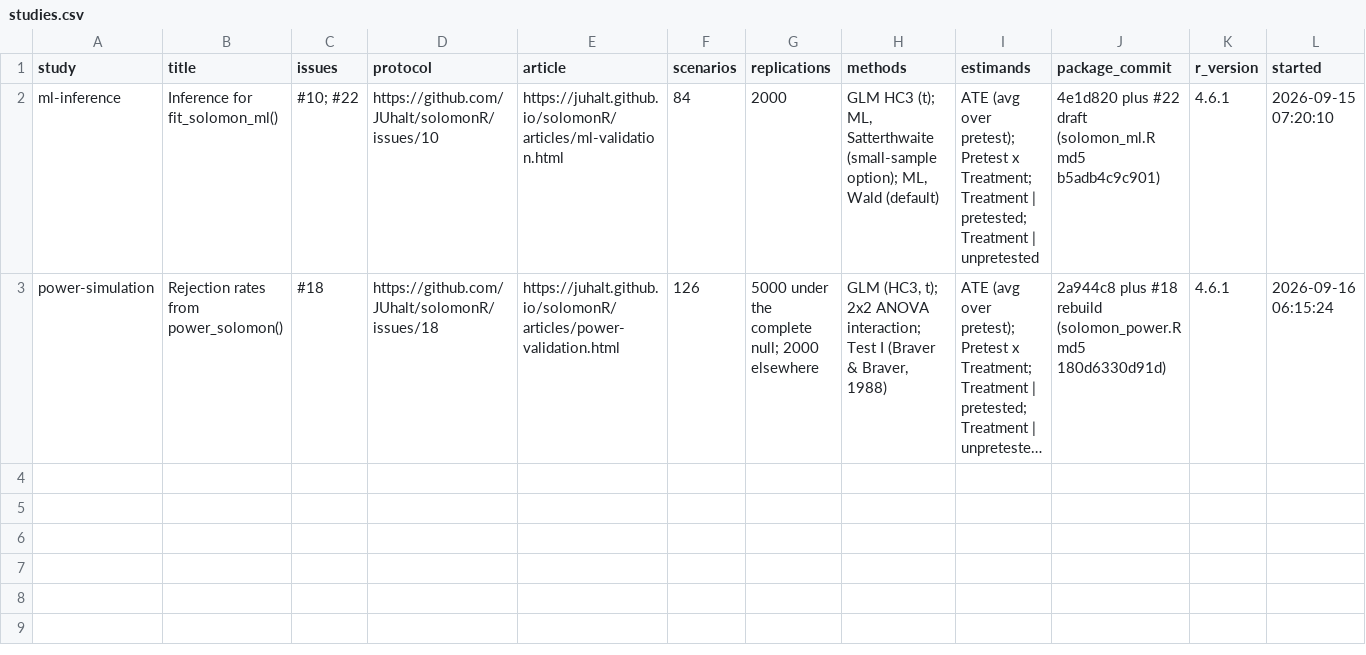
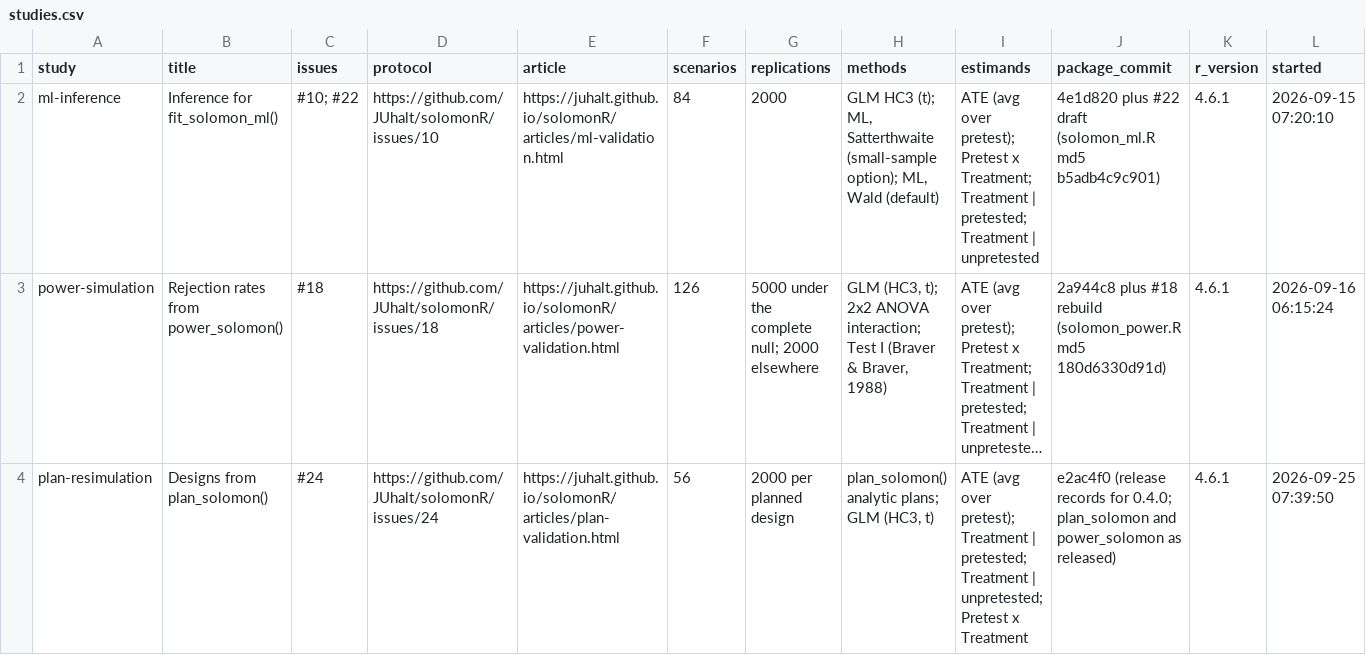
Before and after one commit to JUhalt/solomonR, a CSV file: vignettes/articles/validation-evidence/studies.csv, drawn as a sheet; only a part is shown; long unchanged cells end in …; rows hold the shown columns only; the diff names each change by its address in the sheet, - before the commit and + after, or states it on an @@ line.

```diff
--- a/vignettes/articles/validation-evidence/studies.csv
+++ b/vignettes/articles/validation-evidence/studies.csv
+row 4: plan-resimulation | Designs from plan_solomon() | #24 | https://github.com/JUhalt/solomonR/issues/24 | https://juhalt.github.io/solomonR/articles/plan-validation.html | 56 | 2000 per planned design | plan_solomon() analytic plans; GLM (HC3, t) | ATE (avg over pretest); Treatment | pretested; Treatment | unpretested; Pretest x Treatment | e2ac4f0 (release records for 0.4.0; plan_solomon and power_solomon as released) | 4.6.1 | 2026-09-25 07:39:50
```
Also changed, not shown: 10 other files.
